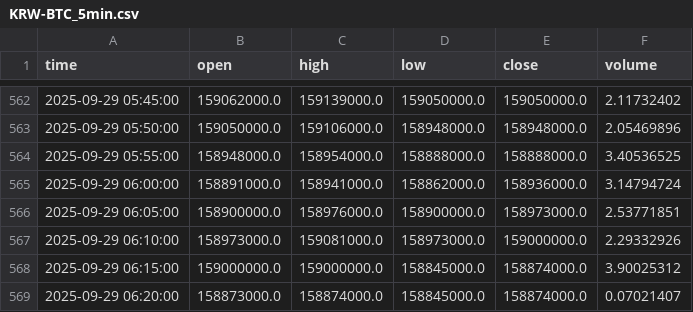
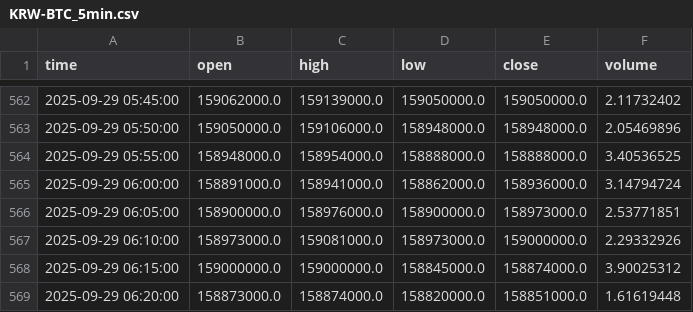
Before and after one commit to ChaeHTEON/upbit-rsi-monitor, a CSV file: KRW-BTC_5min.csv, drawn as a sheet; only a part is shown, gaps mark what is left out.

```diff
--- a/KRW-BTC_5min.csv
+++ b/KRW-BTC_5min.csv
@@ -568,2 +568,2 @@ time,open,high,low,close,volume
 2025-09-29 06:15:00,159000000.0,159000000.0,158845000.0,158874000.0,3.90025312
-2025-09-29 06:20:00,158873000.0,158874000.0,158845000.0,158874000.0,0.07021407
+2025-09-29 06:20:00,158873000.0,158874000.0,158820000.0,158851000.0,1.61619448
```
